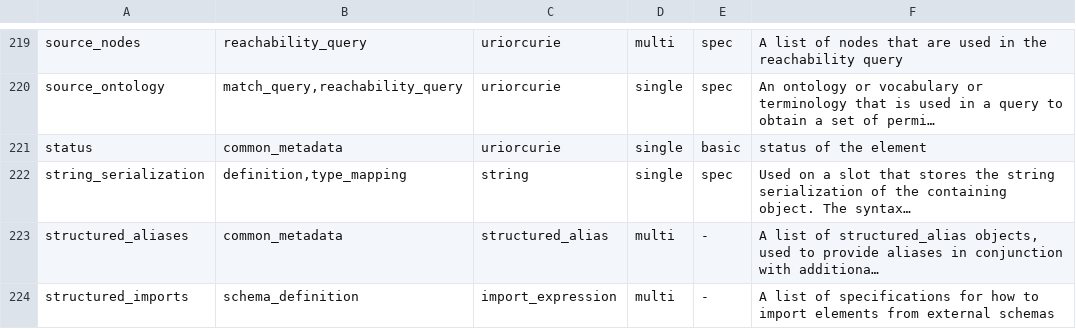
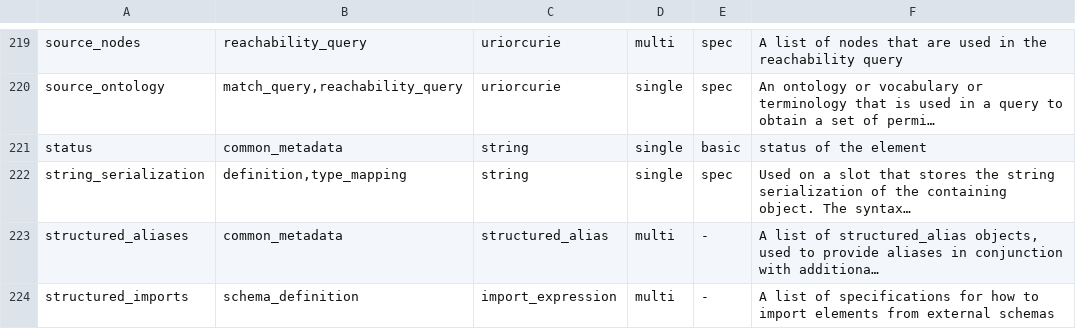
Before and after one commit to NeverBlink-OSS/linkml-scala, a TSV file: .agents/skills/linkml/900-metaslots.tsv, drawn as a sheet; only a part is shown, gaps mark what is left out.

Commit message:
Update to the LinkML metamodel where `status` is a string
Why:
The LinkML metamodel that the build fetches changed the range of `status` from `uriorcurie` to
`string`, as the metamodel itself uses plain values such as `testing`. `./mill regenerate` then
made `status` a `String` in the metamodel classes, and the OWL importer no longer compiled, as it
kept `status` as a URI or CURIE.

What changed:
- The metamodel classes are regenerated. Only the type of `status` changes.
- The OWL `Metadata` keeps `status` as text, and writes and reads it as a plain value of
  `bibo:status`, not as an IRI.
- `900-metaslots.tsv` in the agent skill is regenerated, with `string` as the range of `status`.

```diff
--- a/.agents/skills/linkml/900-metaslots.tsv
+++ b/.agents/skills/linkml/900-metaslots.tsv
@@ -220,3 +220,3 @@ source_nodes	reachability_query	uriorcurie	multi	spec	A list of nodes that are u
 source_ontology	match_query,reachability_query	uriorcurie	single	spec	An ontology or vocabulary or terminology that is used in a query to obtain a set of permi…
-status	common_metadata	uriorcurie	single	basic	status of the element
+status	common_metadata	string	single	basic	status of the element
 string_serialization	definition,type_mapping	string	single	spec	Used on a slot that stores the string serialization of the containing object. The syntax…
```
Also changed, not shown: 21 other files.
